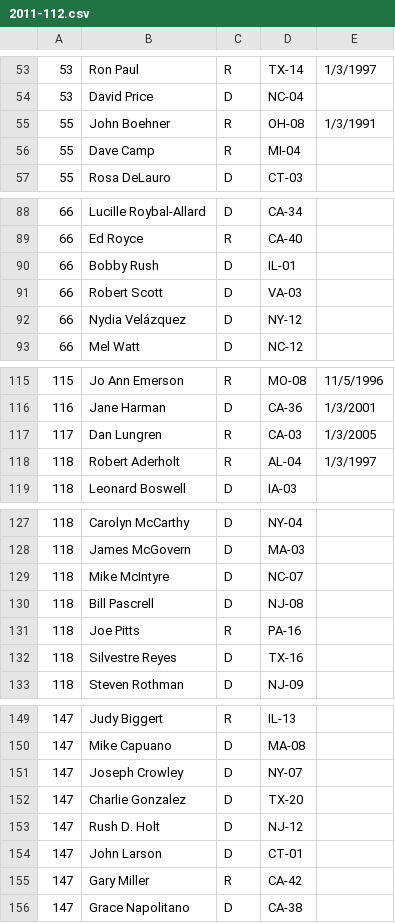
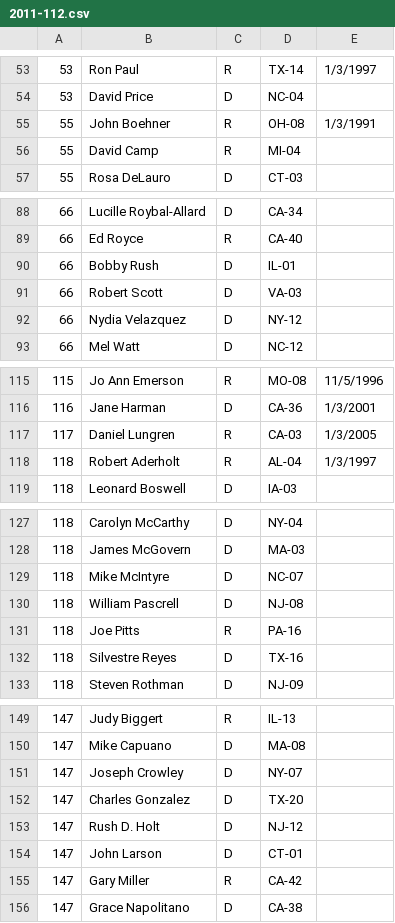
Before and after one commit to jfortuna/cs224u-project, a CSV file: scripts/rank/2011-112.csv, drawn as a sheet; only a part is shown, gaps mark what is left out; the diff covers the shown part only.

```diff
--- a/scripts/rank/2011-112.csv
+++ b/scripts/rank/2011-112.csv
@@ -55,3 +55,3 @@
 55,John Boehner,R,OH-08,1/3/1991
-55,Dave Camp,R,MI-04,
+55,David Camp,R,MI-04,
 55,Rosa DeLauro,D,CT-03,
@@ -91,3 +91,3 @@
 66,Robert Scott,D,VA-03,
-66,Nydia Velázquez,D,NY-12,
+66,Nydia Velazquez,D,NY-12,
 66,Mel Watt,D,NC-12,
@@ -116,3 +116,3 @@
 116,Jane Harman,D,CA-36,1/3/2001
-117,Dan Lungren,R,CA-03,1/3/2005
+117,Daniel Lungren,R,CA-03,1/3/2005
 118,Robert Aderholt,R,AL-04,1/3/1997
@@ -129,3 +129,3 @@
 118,Mike McIntyre,D,NC-07,
-118,Bill Pascrell,D,NJ-08,
+118,William Pascrell,D,NJ-08,
 118,Joe Pitts,R,PA-16,
@@ -151,3 +151,3 @@
 147,Joseph Crowley,D,NY-07,
-147,Charlie Gonzalez,D,TX-20,
+147,Charles Gonzalez,D,TX-20,
 147,Rush D. Holt,D,NJ-12,
```
Also changed, not shown: 6 edited cells elsewhere in this file, scripts/rank/2012-112.csv, 1 other file.
